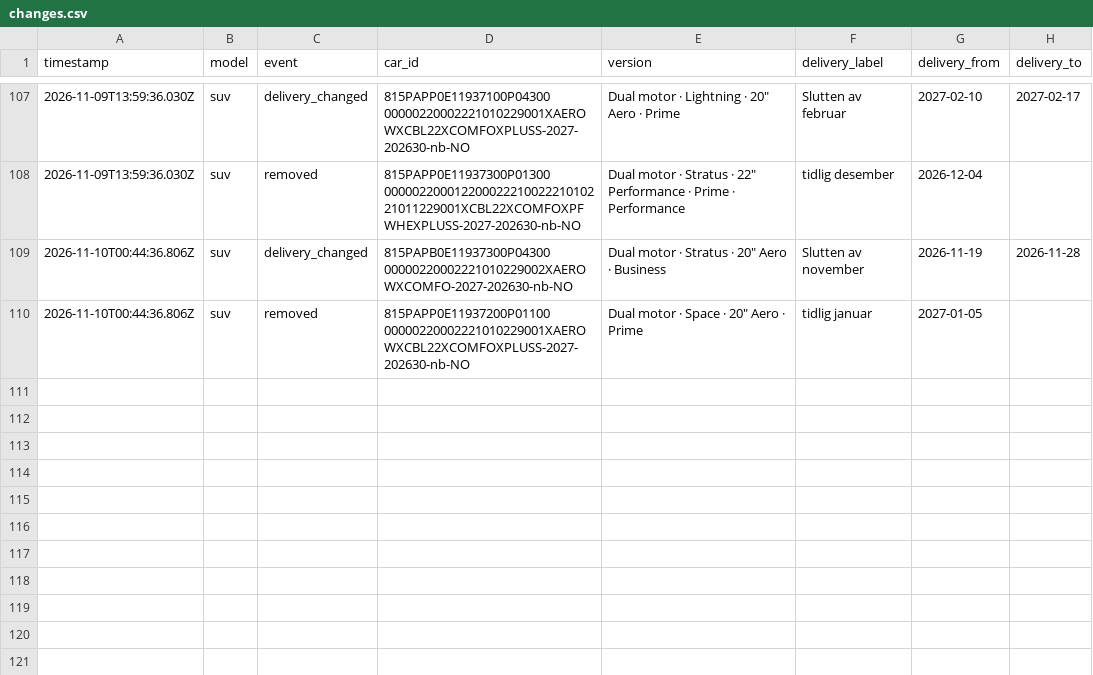
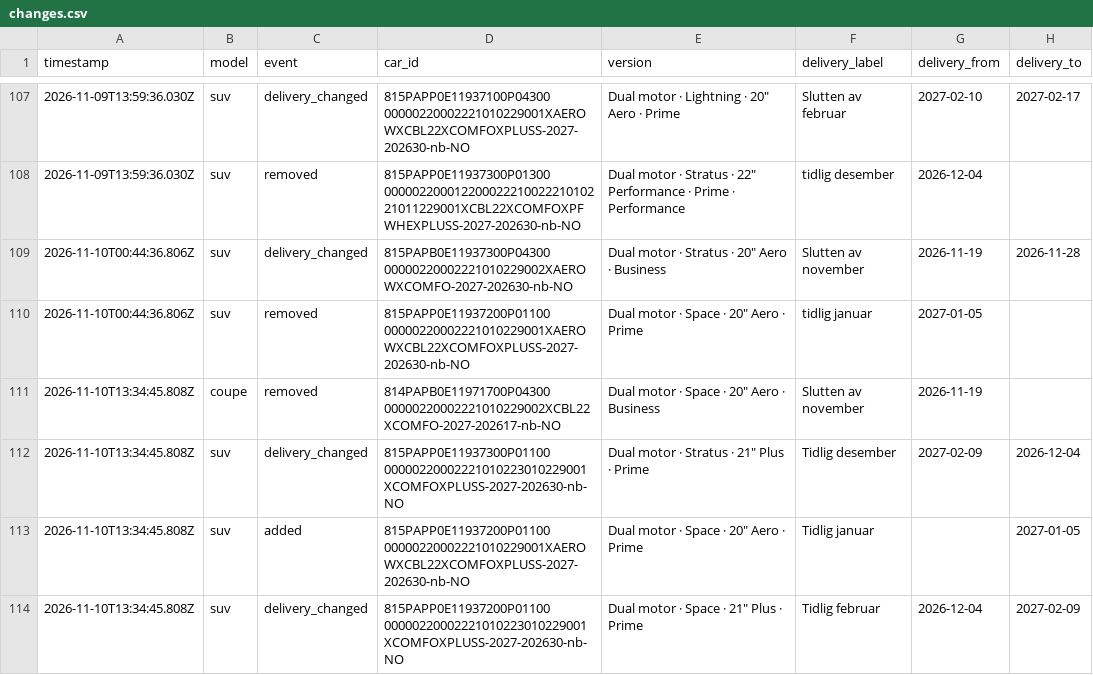
Before and after one commit to stratosferik/Polestar, a CSV file: data/changes.csv, drawn as a sheet; only a part is shown, gaps mark what is left out.

```diff
--- a/data/changes.csv
+++ b/data/changes.csv
@@ -110 +110,5 @@ timestamp,model,event,car_id,version,delivery_label,delivery_from,delivery_to
 2026-11-10T00:44:36.806Z,suv,removed,815PAPP0E11937200P01100      00000220002221010229001XAEROWXCBL22XCOMFOXPLUSS-2027-202630-nb-NO,"Dual motor · Space · 20"" Aero · Prime",tidlig januar,2027-01-05,
+2026-11-10T13:34:45.808Z,coupe,removed,814PAPB0E11971700P04300      00000220002221010229002XCBL22XCOMFO-2027-202617-nb-NO,"Dual motor · Space · 20"" Aero · Business",Slutten av november,2026-11-19,
+2026-11-10T13:34:45.808Z,suv,delivery_changed,815PAPP0E11937300P01100      00000220002221010223010229001XCOMFOXPLUSS-2027-202630-nb-NO,"Dual motor · Stratus · 21"" Plus · Prime",Tidlig desember,2027-02-09,2026-12-04
+2026-11-10T13:34:45.808Z,suv,added,815PAPP0E11937200P01100      00000220002221010229001XAEROWXCBL22XCOMFOXPLUSS-2027-202630-nb-NO,"Dual motor · Space · 20"" Aero · Prime",Tidlig januar,,2027-01-05
+2026-11-10T13:34:45.808Z,suv,delivery_changed,815PAPP0E11937200P01100      00000220002221010223010229001XCOMFOXPLUSS-2027-202630-nb-NO,"Dual motor · Space · 21"" Plus · Prime",Tidlig februar,2026-12-04,2027-02-09
```
Also changed, not shown: data/history.csv, 2 other files.
